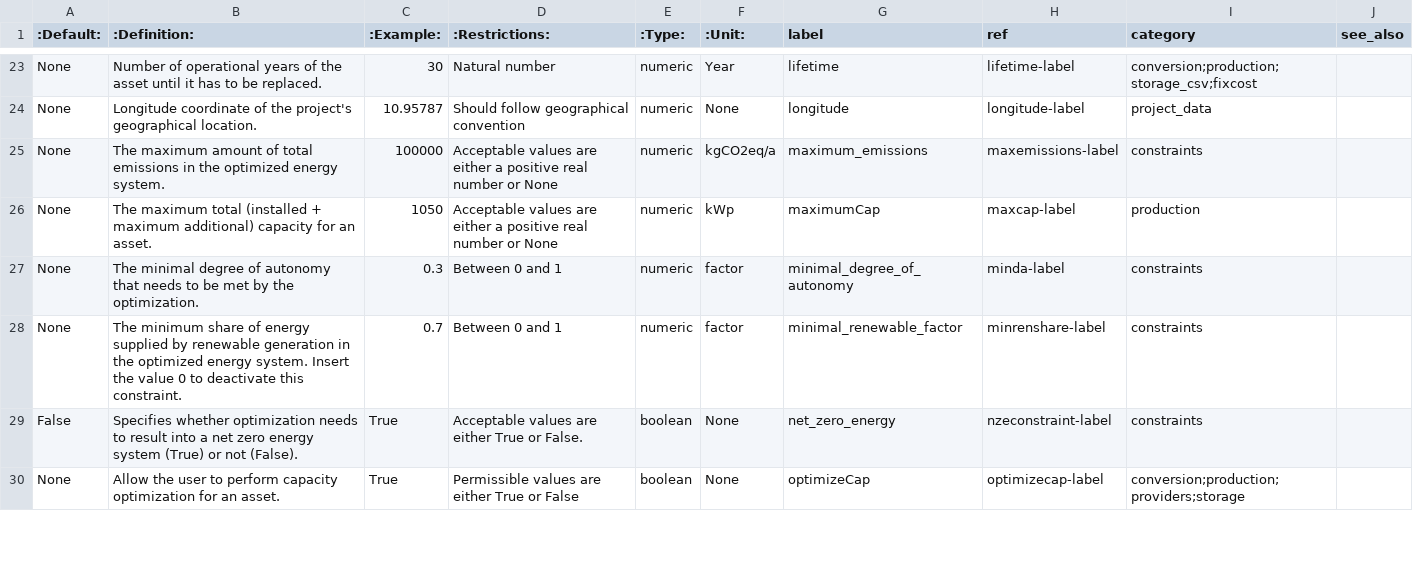
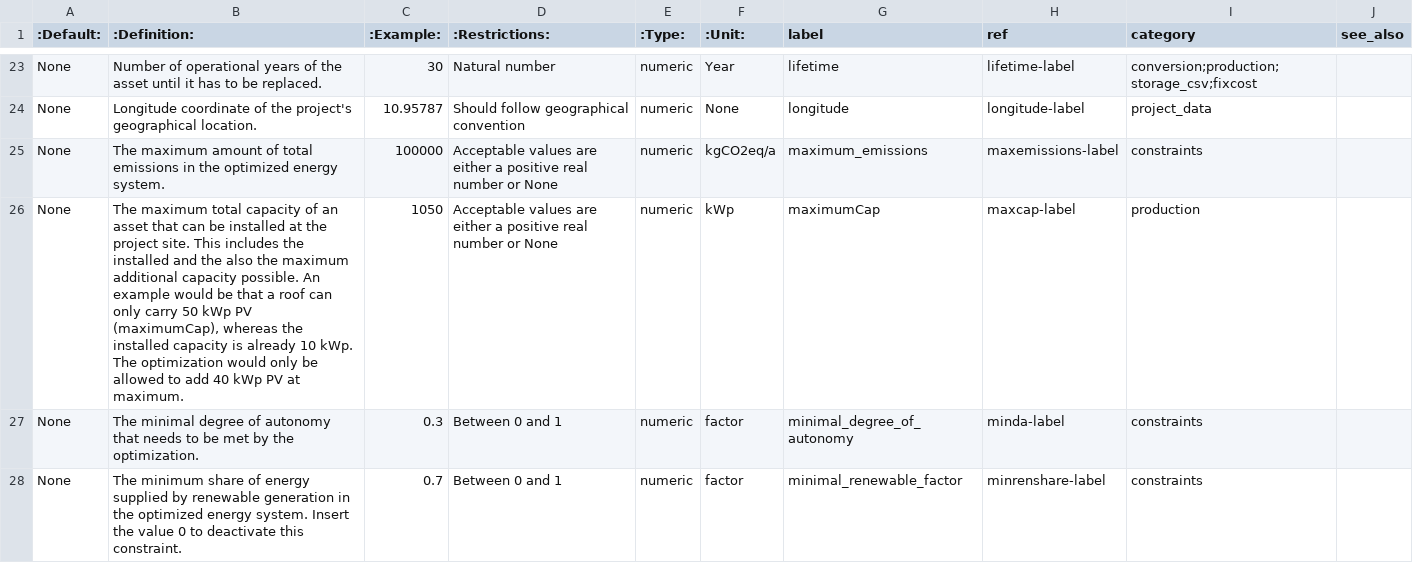
Before and after one commit to rl-institut/multi-vector-simulator, a CSV file: docs/MVS_parameters_list.csv, drawn as a sheet; only a part is shown, gaps mark what is left out; the shorter side is filled out with more unchanged rows.

```diff
--- a/docs/MVS_parameters_list.csv
+++ b/docs/MVS_parameters_list.csv
@@ -25,3 +25,3 @@ None,Longitude coordinate of the project's geographical location.,10.95787,Shoul
 None,The maximum amount of total emissions in the optimized energy system.,100000,Acceptable values are either a positive real number or None,numeric,kgCO2eq/a,maximum_emissions,maxemissions-label,constraints,
-None,The maximum total (installed + maximum additional) capacity for an asset.,1050,Acceptable values are either a positive real number or None,numeric,kWp,maximumCap,maxcap-label,production,
+None,"The maximum total capacity of an asset that can be installed at the project site. This includes the installed and the also the maximum additional capacity possible. An example would be that a roof can only carry 50 kWp PV (maximumCap), whereas the installed capacity is already 10 kWp. The optimization would only be allowed to add 40 kWp PV at maximum.",1050,Acceptable values are either a positive real number or None,numeric,kWp,maximumCap,maxcap-label,production,
 None,The minimal degree of autonomy that needs to be met by the optimization.,0.3,Between 0 and 1,numeric,factor,minimal_degree_of_autonomy,minda-label,constraints,
```
Also changed, not shown: 1 other file.
